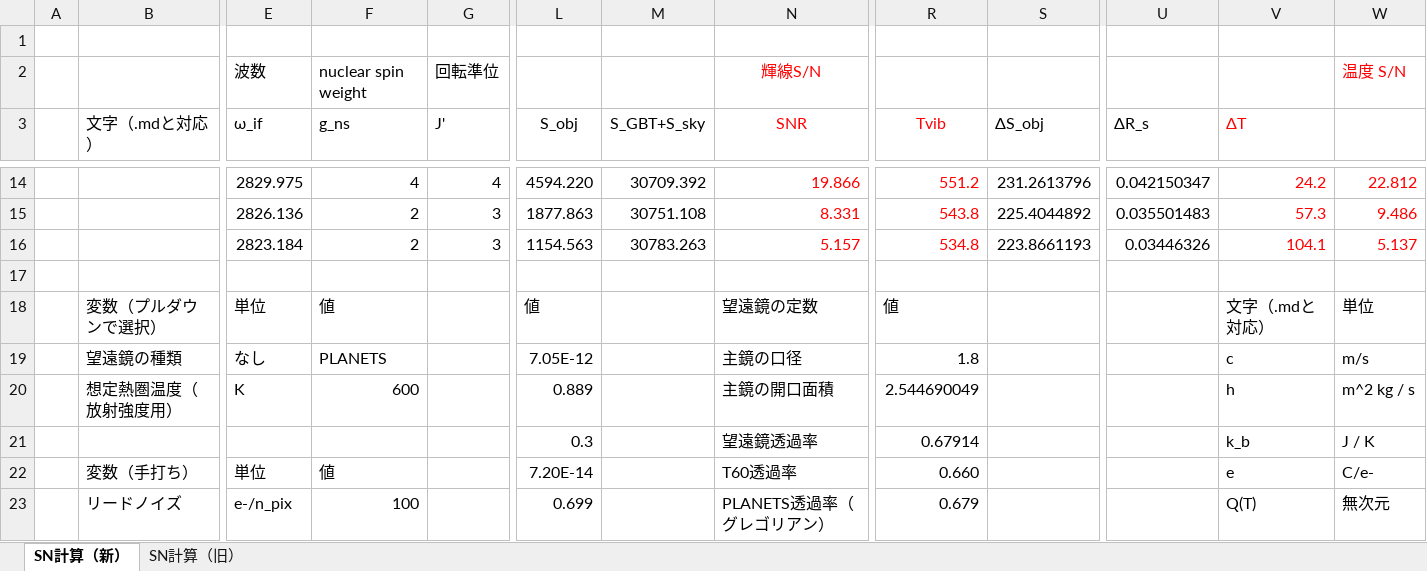
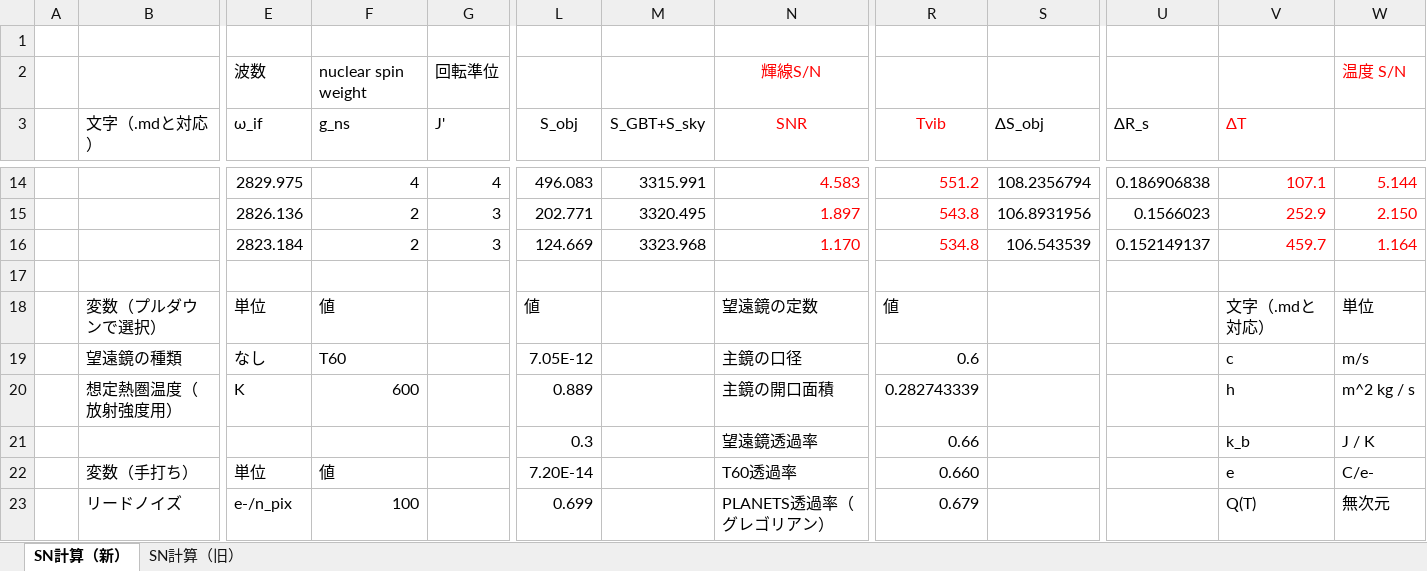
Before and after one commit to stwuiwmoc/------, an Excel workbook: 赤外カメラ観測見積もり.xlsx, sheet SN計算（新）, drawn as a sheet; only a part is shown, gaps mark what is left out; values as stored, in another font and other column widths than the file's, no borders; the diff covers the shown part only; the diff names each change by its address in the sheet, - before the commit and + after, or states it on an @@ line.

```diff
--- a/赤外カメラ観測見積もり.xlsx (sheet SN計算（新）)
+++ b/赤外カメラ観測見積もり.xlsx (sheet SN計算（新）)
-L14 (S_obj): 4594.220
+L14 (S_obj): 496.083
-M14 (S_GBT+S_sky): 30709.392
+M14 (S_GBT+S_sky): 3315.991
-N14 (SNR): 19.866
+N14 (SNR): 4.583
-S14 (ΔS_obj): 231.2613796
+S14 (ΔS_obj): 108.2356794
-U14 (ΔR_s): 0.042150347
+U14 (ΔR_s): 0.186906838
-V14 (ΔT): 24.2
+V14 (ΔT): 107.1
-W14: 22.812
+W14: 5.144
-L15 (S_obj): 1877.863
+L15 (S_obj): 202.771
-M15 (S_GBT+S_sky): 30751.108
+M15 (S_GBT+S_sky): 3320.495
-N15 (SNR): 8.331
+N15 (SNR): 1.897
-S15 (ΔS_obj): 225.4044892
+S15 (ΔS_obj): 106.8931956
-U15 (ΔR_s): 0.035501483
+U15 (ΔR_s): 0.1566023
-V15 (ΔT): 57.3
+V15 (ΔT): 252.9
-W15: 9.486
+W15: 2.150
-L16 (S_obj): 1154.563
+L16 (S_obj): 124.669
-M16 (S_GBT+S_sky): 30783.263
+M16 (S_GBT+S_sky): 3323.968
-N16 (SNR): 5.157
+N16 (SNR): 1.170
-S16 (ΔS_obj): 223.8661193
+S16 (ΔS_obj): 106.543539
-U16 (ΔR_s): 0.03446326
+U16 (ΔR_s): 0.152149137
-V16 (ΔT): 104.1
+V16 (ΔT): 459.7
-W16: 5.137
+W16: 1.164
-F19 (g_ns): PLANETS
+F19 (g_ns): T60
-R19 (Tvib): 1.8
+R19 (Tvib): 0.6
-R20 (Tvib): 2.544690049
+R20 (Tvib): 0.282743339
-R21 (Tvib): 0.67914
+R21 (Tvib): 0.66
```
Also changed, not shown: 61 edited cells elsewhere in this sheet.
